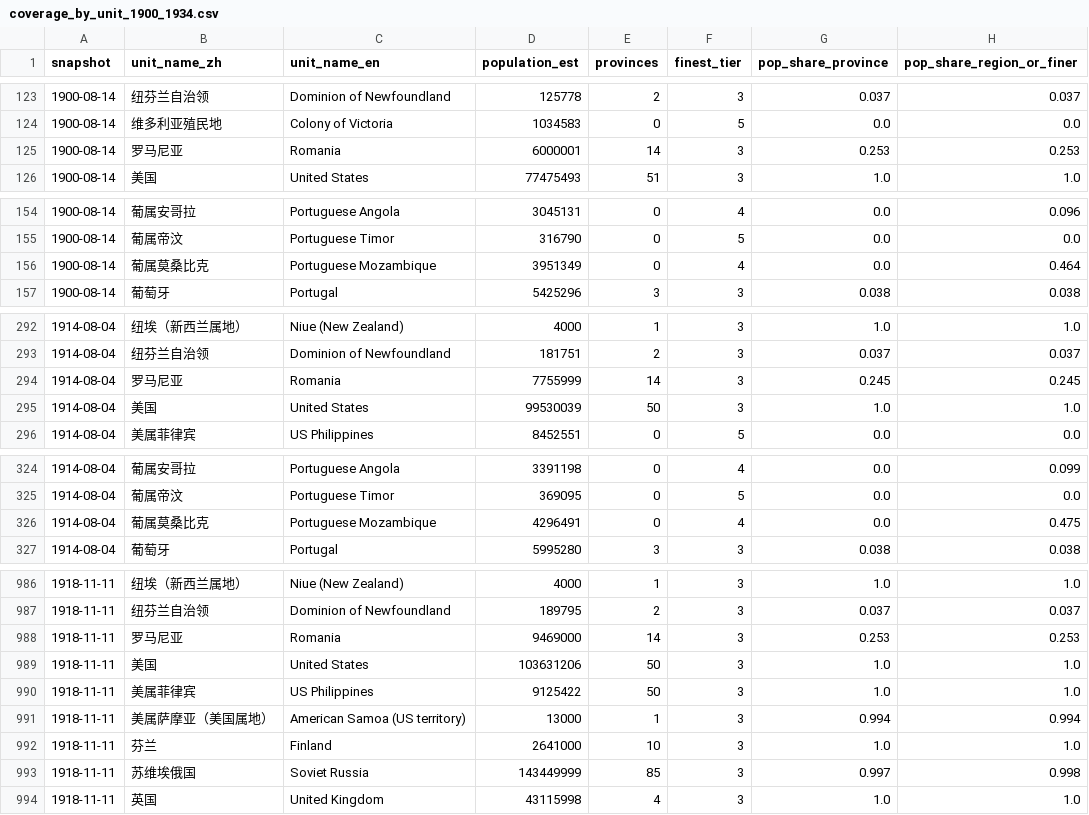
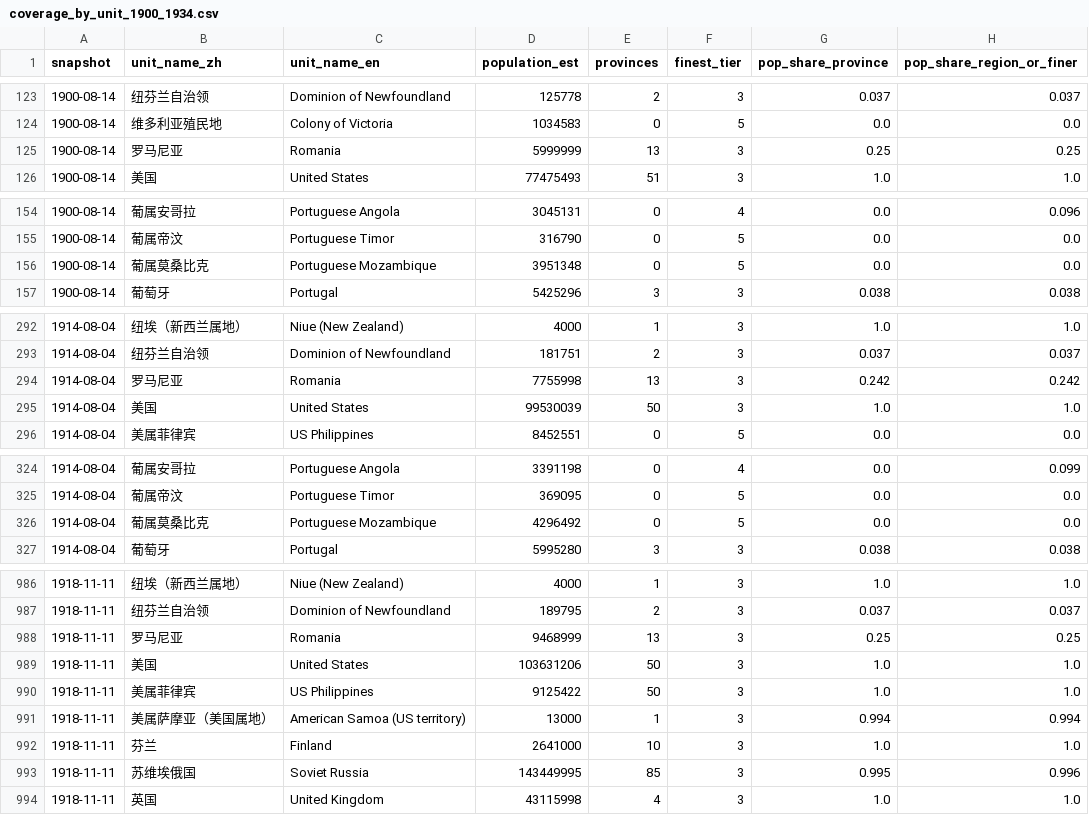
Before and after one commit to dns0129/World_Map_History, a CSV file: ww2/coverage_by_unit_1900_1934.csv, drawn as a sheet; only a part is shown, gaps mark what is left out; the diff covers the shown part only.

```diff
--- a/ww2/coverage_by_unit_1900_1934.csv
+++ b/ww2/coverage_by_unit_1900_1934.csv
@@ -124,3 +124,3 @@ snapshot,unit_name_zh,unit_name_en,population_est,provinces,finest_tier,pop_shar
 1900-08-14,维多利亚殖民地,Colony of Victoria,1034583,0,5,0.0,0.0
-1900-08-14,罗马尼亚,Romania,6000001,14,3,0.253,0.253
+1900-08-14,罗马尼亚,Romania,5999999,13,3,0.25,0.25
 1900-08-14,美国,United States,77475493,51,3,1.0,1.0
@@ -155,3 +155,3 @@ snapshot,unit_name_zh,unit_name_en,population_est,provinces,finest_tier,pop_shar
 1900-08-14,葡属帝汶,Portuguese Timor,316790,0,5,0.0,0.0
-1900-08-14,葡属莫桑比克,Portuguese Mozambique,3951349,0,4,0.0,0.464
+1900-08-14,葡属莫桑比克,Portuguese Mozambique,3951348,0,5,0.0,0.0
 1900-08-14,葡萄牙,Portugal,5425296,3,3,0.038,0.038
@@ -293,3 +293,3 @@ snapshot,unit_name_zh,unit_name_en,population_est,provinces,finest_tier,pop_shar
 1914-08-04,纽芬兰自治领,Dominion of Newfoundland,181751,2,3,0.037,0.037
-1914-08-04,罗马尼亚,Romania,7755999,14,3,0.245,0.245
+1914-08-04,罗马尼亚,Romania,7755998,13,3,0.242,0.242
 1914-08-04,美国,United States,99530039,50,3,1.0,1.0
@@ -325,3 +325,3 @@ snapshot,unit_name_zh,unit_name_en,population_est,provinces,finest_tier,pop_shar
 1914-08-04,葡属帝汶,Portuguese Timor,369095,0,5,0.0,0.0
-1914-08-04,葡属莫桑比克,Portuguese Mozambique,4296491,0,4,0.0,0.475
+1914-08-04,葡属莫桑比克,Portuguese Mozambique,4296492,0,5,0.0,0.0
 1914-08-04,葡萄牙,Portugal,5995280,3,3,0.038,0.038
@@ -987,3 +987,3 @@ snapshot,unit_name_zh,unit_name_en,population_est,provinces,finest_tier,pop_shar
 1918-11-11,纽芬兰自治领,Dominion of Newfoundland,189795,2,3,0.037,0.037
-1918-11-11,罗马尼亚,Romania,9469000,14,3,0.253,0.253
+1918-11-11,罗马尼亚,Romania,9468999,13,3,0.25,0.25
 1918-11-11,美国,United States,103631206,50,3,1.0,1.0
@@ -992,3 +992,3 @@ snapshot,unit_name_zh,unit_name_en,population_est,provinces,finest_tier,pop_shar
 1918-11-11,芬兰,Finland,2641000,10,3,1.0,1.0
-1918-11-11,苏维埃俄国,Soviet Russia,143449999,85,3,0.997,0.998
+1918-11-11,苏维埃俄国,Soviet Russia,143449995,85,3,0.995,0.996
 1918-11-11,英国,United Kingdom,43115998,4,3,1.0,1.0
```
Also changed, not shown: 43 edited cells elsewhere in this file, ww2/coverage.csv, ww2/coverage_1900_1934.csv, 3 other files.
